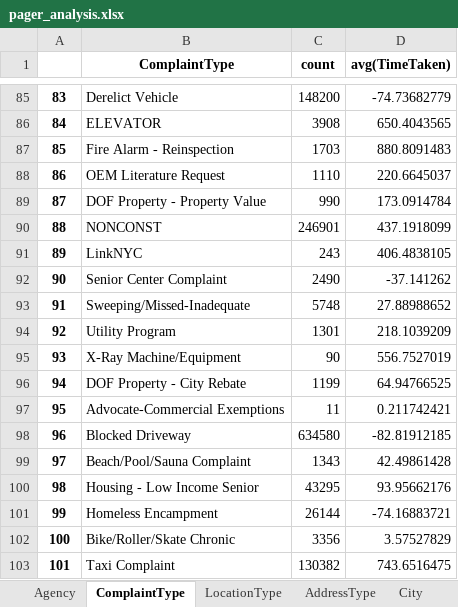
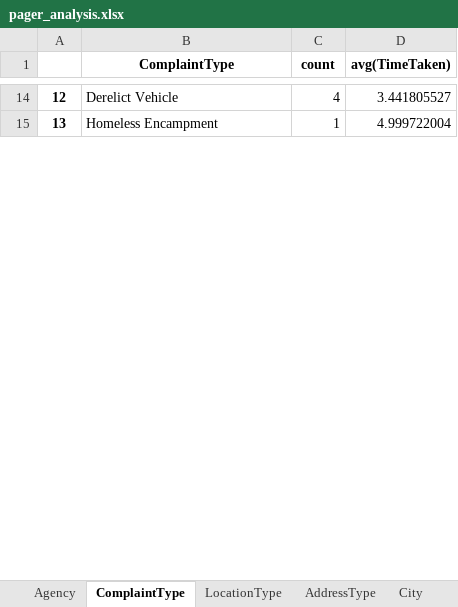
Before and after one commit to narayana1043/datascience_challenges, an Excel workbook: 311_service_requests/pager_analysis.xlsx, sheet ComplaintType, drawn as a sheet; only a part is shown, gaps mark what is left out; values as stored, in another font and other column widths than the file's, no borders; removed rows and columns are numbered as before the commit, all else as after; the diff covers the shown part only; the diff names each change by its address in the sheet, - before the commit and + after, or states it on an @@ line.

```diff
--- a/311_service_requests/pager_analysis.xlsx (sheet ComplaintType)
+++ b/311_service_requests/pager_analysis.xlsx (sheet ComplaintType)
@@ column A renumbered between rows 3 and 36 @@
-C14 (count): 148200
+C14 (count): 4
-D14 (avg(TimeTaken)): -74.73682779
+D14 (avg(TimeTaken)): 3.441805527
-row 86: 84 | ELEVATOR | 3908 | 650.4043565
-row 87: 85 | Fire Alarm - Reinspection | 1703 | 880.8091483
-row 88: 86 | OEM Literature Request | 1110 | 220.6645037
-row 89: 87 | DOF Property - Property Value | 990 | 173.0914784
-row 90: 88 | NONCONST | 246901 | 437.1918099
-row 91: 89 | LinkNYC | 243 | 406.4838105
-row 92: 90 | Senior Center Complaint | 2490 | -37.141262
-row 93: 91 | Sweeping/Missed-Inadequate | 5748 | 27.88988652
-row 94: 92 | Utility Program | 1301 | 218.1039209
-row 95: 93 | X-Ray Machine/Equipment | 90 | 556.7527019
-row 96: 94 | DOF Property - City Rebate | 1199 | 64.94766525
-row 97: 95 | Advocate-Commercial Exemptions | 11 | 0.211742421
-row 98: 96 | Blocked Driveway | 634580 | -82.81912185
-row 99: 97 | Beach/Pool/Sauna Complaint | 1343 | 42.49861428
-row 100: 98 | Housing - Low Income Senior | 43295 | 93.95662176
-C15 (count): 26144
+C15 (count): 1
-D15 (avg(TimeTaken)): -74.16883721
+D15 (avg(TimeTaken)): 4.999722004
-row 102: 100 | Bike/Roller/Skate Chronic | 3356 | 3.57527829
-row 103: 101 | Taxi Complaint | 130382 | 743.6516475
```
Also changed, not shown: 1 added row, 236 removed rows and 64 edited cells elsewhere in this sheet, sheet City, sheet Borough, sheet LocationType, sheet Agency, sheet Status, sheet exploratory_analysis, 3 more sheets.
